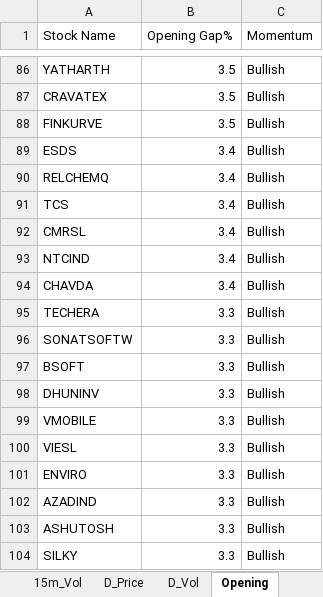
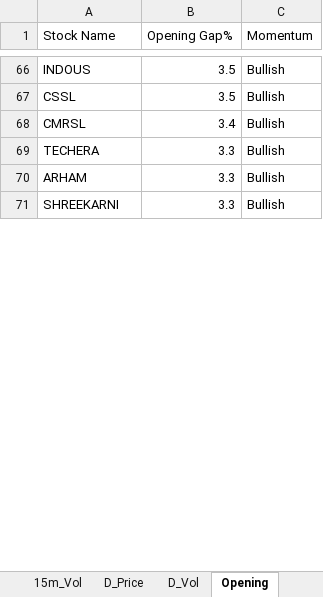
Before and after one commit to srbsharma92/priceAction2, an Excel workbook: data/live_data.xlsx, sheet Opening, drawn as a sheet; only a part is shown, gaps mark what is left out; values as stored, in another font and other column widths than the file's, no borders; removed rows and columns are numbered as before the commit, all else as after; the diff covers the shown part only; the diff names each change by its address in the sheet, - before the commit and + after, or states it on an @@ line.

```diff
--- a/data/live_data.xlsx (sheet Opening)
+++ b/data/live_data.xlsx (sheet Opening)
-A66 (Stock Name): YATHARTH
+A66 (Stock Name): INDOUS
-A67 (Stock Name): CRAVATEX
+A67 (Stock Name): CSSL
-row 88: FINKURVE | 3.5 | Bullish
-row 89: ESDS | 3.4 | Bullish
-row 90: RELCHEMQ | 3.4 | Bullish
-row 91: TCS | 3.4 | Bullish
-row 93: NTCIND | 3.4 | Bullish
-row 94: CHAVDA | 3.4 | Bullish
-row 96: SONATSOFTW | 3.3 | Bullish
-row 97: BSOFT | 3.3 | Bullish
-A70 (Stock Name): DHUNINV
+A70 (Stock Name): ARHAM
-row 99: VMOBILE | 3.3 | Bullish
-row 100: VIESL | 3.3 | Bullish
-A71 (Stock Name): ENVIRO
+A71 (Stock Name): SHREEKARNI
-row 102: AZADIND | 3.3 | Bullish
-row 103: ASHUTOSH | 3.3 | Bullish
-row 104: SILKY | 3.3 | Bullish
```
Also changed, not shown: 90 added rows, 123 removed rows, 4 moved rows and 176 edited cells elsewhere in this sheet, sheet D_Price, sheet 5m_Vol, sheet D_Vol, sheet 15m_Vol, sheet 15m_Price, sheet 5m_Price, 1 more sheet.
